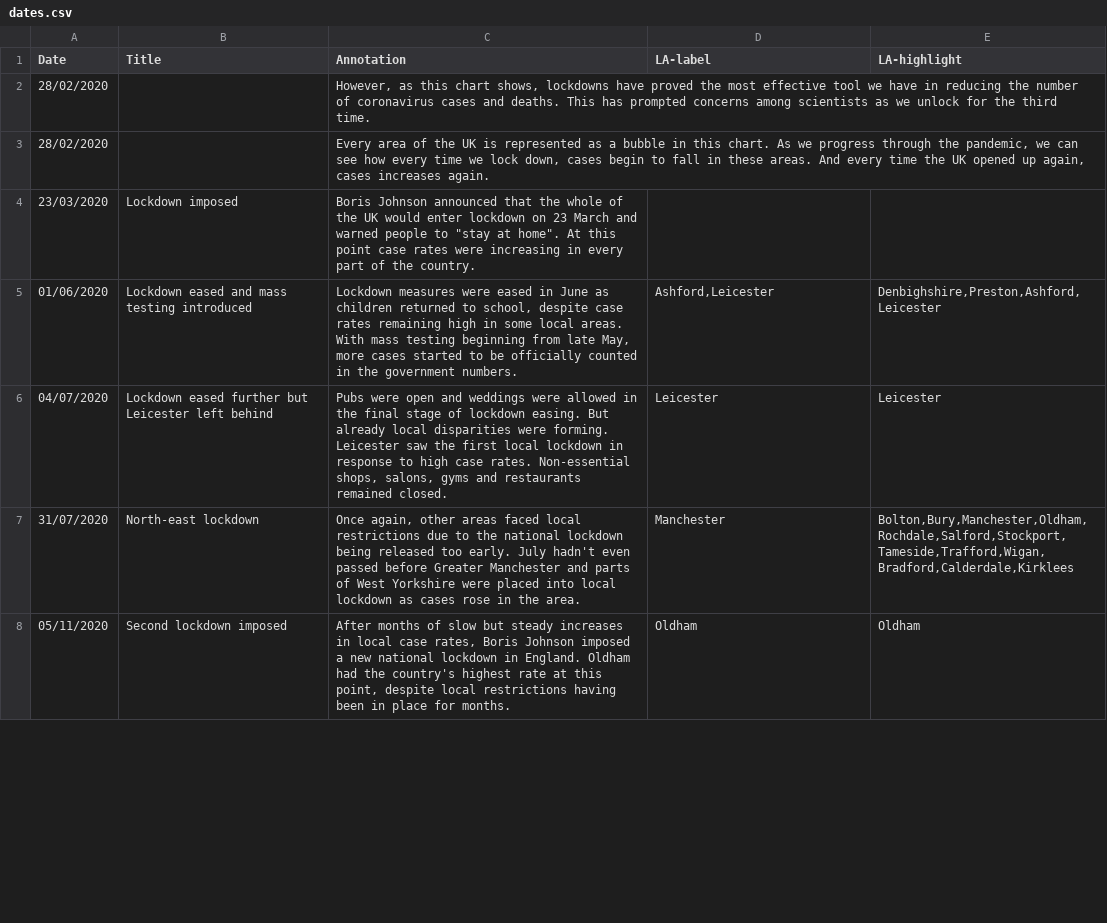
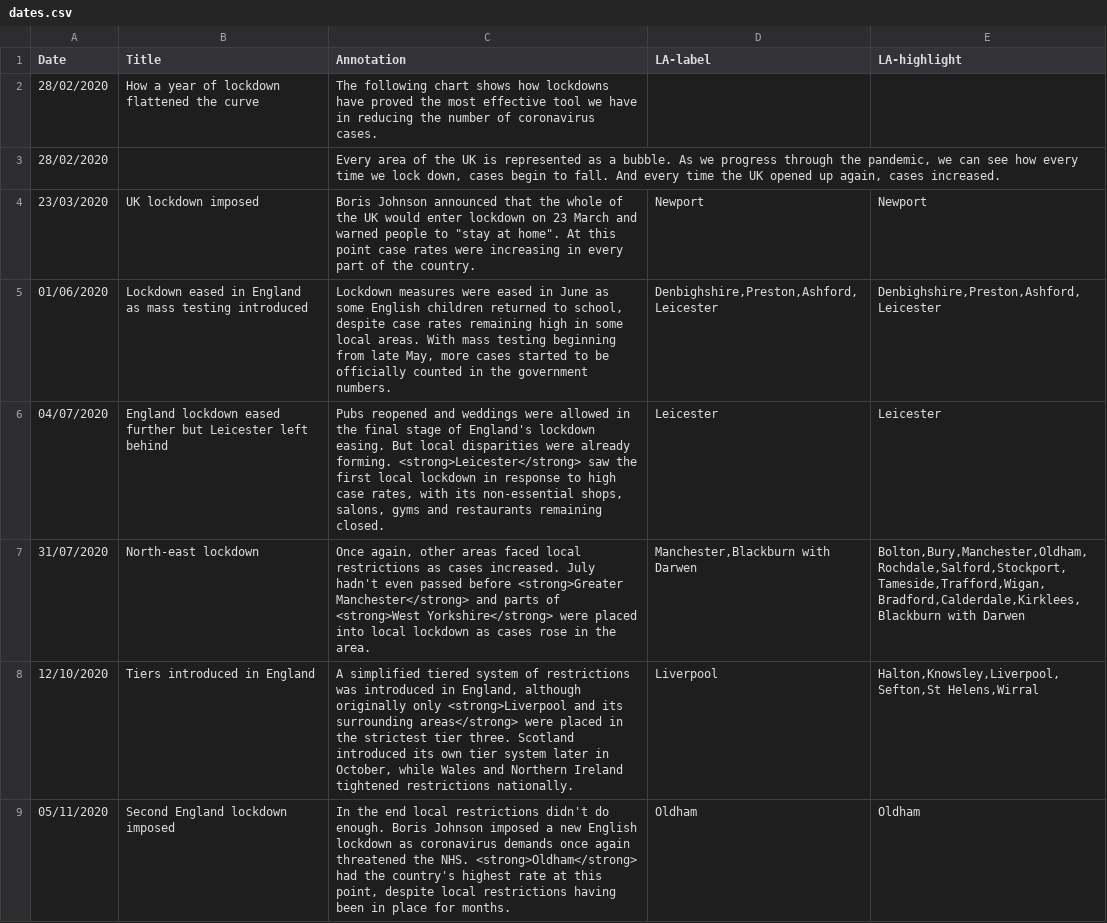
Before and after one commit to guardian/interactive-locdown-release-2021, a CSV file: shared/server/dates.csv, drawn as a sheet; only a part is shown; the diff covers the shown part only.

```diff
--- a/shared/server/dates.csv
+++ b/shared/server/dates.csv
@@ -1,8 +1,9 @@
 Date,Title,Annotation,LA-label,LA-highlight
-28/02/2020,,"However, as this chart shows, lockdowns have proved the most effective tool we have in reducing the number of coronavirus cases and deaths. This has prompted concerns among scientists as we unlock for the third time.",,
-28/02/2020,,"Every area of the UK is represented as a bubble in this chart. As we progress through the pandemic, we can see how every time we lock down, cases begin to fall in these areas. And every time the UK opened up again, cases increases again.",,
-23/03/2020,Lockdown imposed,"Boris Johnson announced that the whole of the UK would enter lockdown on 23 March and warned people to ""stay at home"". At this point case rates were increasing in every part of the country.",,
-01/06/2020,Lockdown eased and mass testing introduced,"Lockdown measures were eased in June as children returned to school, despite case rates remaining high in some local areas. With mass testing beginning from late May, more cases started to be officially counted in the government numbers.","Ashford,Leicester","Denbighshire,Preston,Ashford,Leicester"
-04/07/2020,Lockdown eased further but Leicester left behind,"Pubs were open and weddings were allowed in the final stage of lockdown easing. But already local disparities were forming. Leicester saw the first local lockdown in response to high case rates. Non-essential shops, salons, gyms and restaurants remained closed.",Leicester,Leicester
-31/07/2020,North-east lockdown,"Once again, other areas faced local restrictions due to the national lockdown being released too early. July hadn't even passed before Greater Manchester and parts of West Yorkshire were placed into local lockdown as cases rose in the area.",Manchester,"Bolton,Bury,Manchester,Oldham,Rochdale,Salford,Stockport,Tameside,Trafford,Wigan,Bradford,Calderdale,Kirklees"
-05/11/2020,Second lockdown imposed,"After months of slow but steady increases in local case rates, Boris Johnson imposed a new national lockdown in England. Oldham had the country's highest rate at this point, despite local restrictions having been in place for months.",Oldham,Oldham
+28/02/2020,How a year of lockdown flattened the curve,The following chart shows how lockdowns have proved the most effective tool we have in reducing the number of coronavirus cases.,,
+28/02/2020,,"Every area of the UK is represented as a bubble. As we progress through the pandemic, we can see how every time we lock down, cases begin to fall. And every time the UK opened up again, cases increased.",,
+23/03/2020,UK lockdown imposed,"Boris Johnson announced that the whole of the UK would enter lockdown on 23 March and warned people to ""stay at home"". At this point case rates were increasing in every part of the country.",Newport,Newport
+01/06/2020,Lockdown eased in England as mass testing introduced,"Lockdown measures were eased in June as some English children returned to school, despite case rates remaining high in some local areas. With mass testing beginning from late May, more cases started to be officially counted in the government numbers.","Denbighshire,Preston,Ashford,Leicester","Denbighshire,Preston,Ashford,Leicester"
+04/07/2020,England lockdown eased further but Leicester left behind,"Pubs reopened and weddings were allowed in the final stage of England's lockdown easing. But local disparities were already forming. <strong>Leicester</strong> saw the first local lockdown in response to high case rates, with its non-essential shops, salons, gyms and restaurants remaining closed.",Leicester,Leicester
+31/07/2020,North-east lockdown,"Once again, other areas faced local restrictions as cases increased. July hadn't even passed before <strong>Greater Manchester</strong> and parts of <strong>West Yorkshire</strong> were placed into local lockdown as cases rose in the area.","Manchester,Blackburn with Darwen","Bolton,Bury,Manchester,Oldham,Rochdale,Salford,Stockport,Tameside,Trafford,Wigan,Bradford,Calderdale,Kirklees,Blackburn with Darwen"
+12/10/2020,Tiers introduced in England,"A simplified tiered system of restrictions was introduced in England, although originally only <strong>Liverpool and its surrounding areas</strong> were placed in the strictest tier three. Scotland introduced its own tier system later in October, while Wales and Northern Ireland tightened restrictions nationally.",Liverpool,"Halton,Knowsley,Liverpool,Sefton,St Helens,Wirral"
+05/11/2020,Second England lockdown imposed,"In the end local restrictions didn't do enough. Boris Johnson imposed a new English lockdown as coronavirus demands once again threatened the NHS. <strong>Oldham</strong> had the country's highest rate at this point, despite local restrictions having been in place for months.",Oldham,Oldham
```
Also changed, not shown: 2 added rows, 2 removed rows and 6 edited cells elsewhere in this file, 15 other files.
